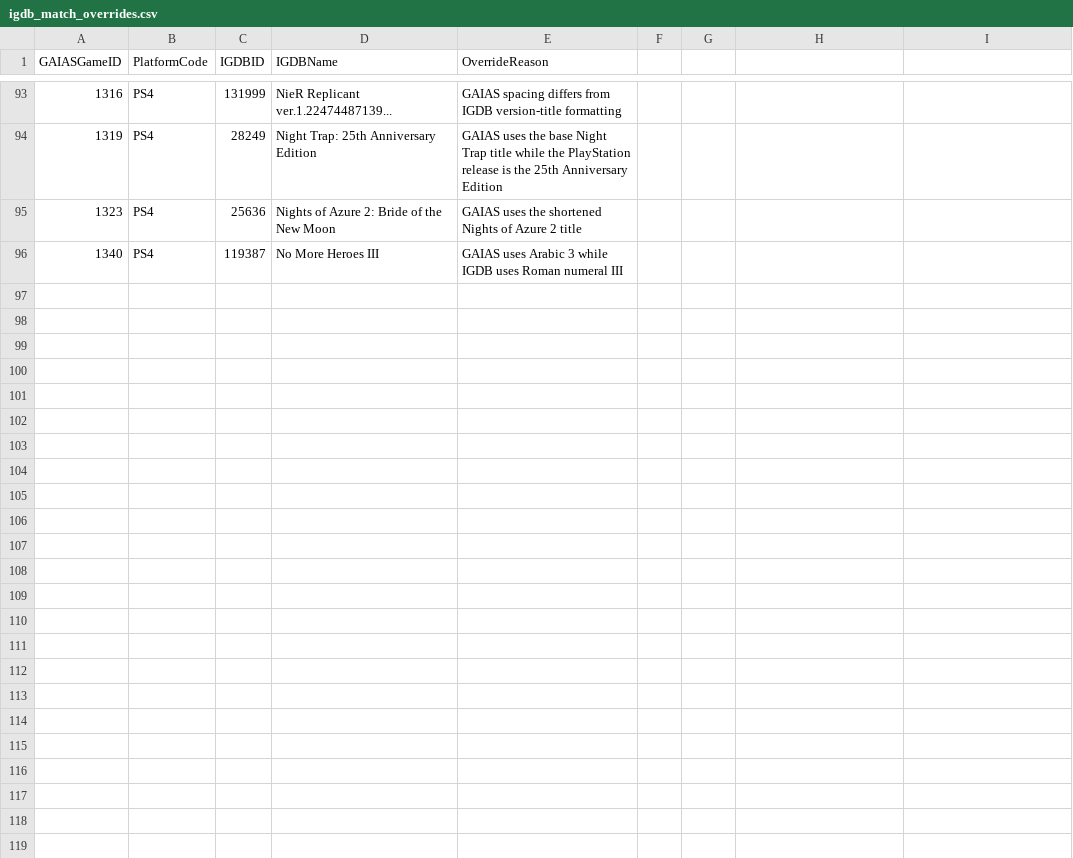
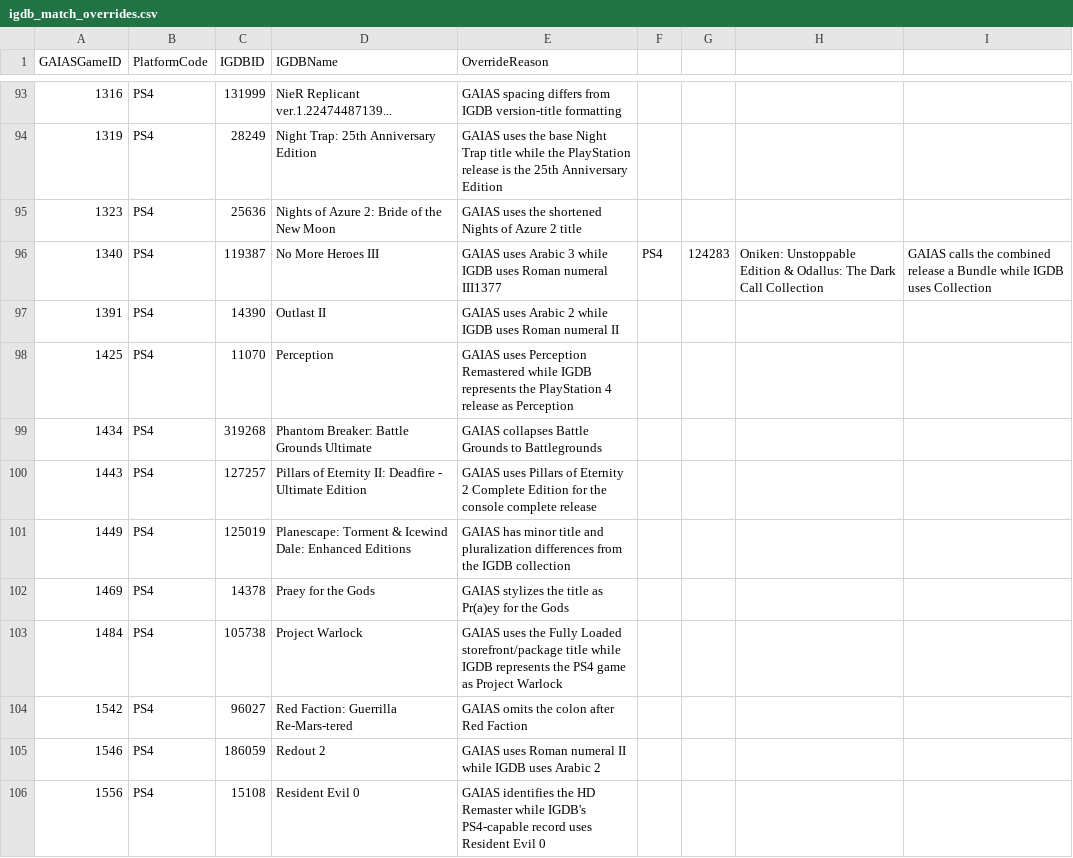
Before and after one commit to scoriclam/GAIAS, a CSV file: config/igdb_match_overrides.csv, drawn as a sheet; only a part is shown, gaps mark what is left out; the diff covers the shown part only.

Commit message:
Add IGDB review decisions for PlayStation batch

```diff
--- a/config/igdb_match_overrides.csv
+++ b/config/igdb_match_overrides.csv
@@ -95,2 +95,12 @@ GAIASGameID,PlatformCode,IGDBID,IGDBName,OverrideReason
 1323,PS4,25636,Nights of Azure 2: Bride of the New Moon,GAIAS uses the shortened Nights of Azure 2 title
-1340,PS4,119387,No More Heroes III,GAIAS uses Arabic 3 while IGDB uses Roman numeral III
+1340,PS4,119387,No More Heroes III,GAIAS uses Arabic 3 while IGDB uses Roman numeral III1377,PS4,124283,Oniken: Unstoppable Edition & Odallus: The Dark Call Collection,GAIAS calls the combined release a Bundle while IGDB uses Collection
+1391,PS4,14390,Outlast II,GAIAS uses Arabic 2 while IGDB uses Roman numeral II
+1425,PS4,11070,Perception,GAIAS uses Perception Remastered while IGDB represents the PlayStation 4 release as Perception
+1434,PS4,319268,Phantom Breaker: Battle Grounds Ultimate,GAIAS collapses Battle Grounds to Battlegrounds
+1443,PS4,127257,Pillars of Eternity II: Deadfire - Ultimate Edition,GAIAS uses Pillars of Eternity 2 Complete Edition for the console complete release
+1449,PS4,125019,Planescape: Torment & Icewind Dale: Enhanced Editions,GAIAS has minor title and pluralization differences from the IGDB collection
+1469,PS4,14378,Praey for the Gods,GAIAS stylizes the title as Pr(a)ey for the Gods
+1484,PS4,105738,Project Warlock,GAIAS uses the Fully Loaded storefront/package title while IGDB represents the PS4 game as Project Warlock
+1542,PS4,96027,Red Faction: Guerrilla Re-Mars-tered,GAIAS omits the colon after Red Faction
+1546,PS4,186059,Redout 2,GAIAS uses Roman numeral II while IGDB uses Arabic 2
+1556,PS4,15108,Resident Evil 0,GAIAS identifies the HD Remaster while IGDB's PS4-capable record uses Resident Evil 0
```
Also changed, not shown: 10 added rows elsewhere in this file, config/igdb_match_deferred.csv.
